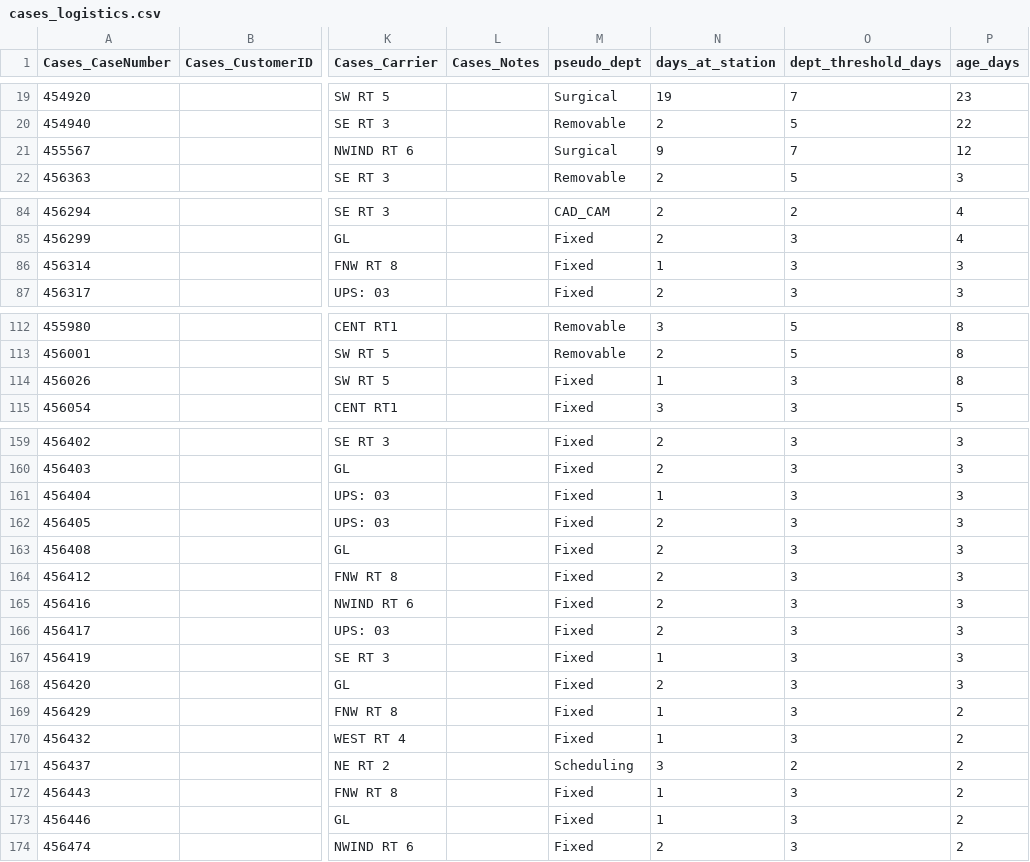
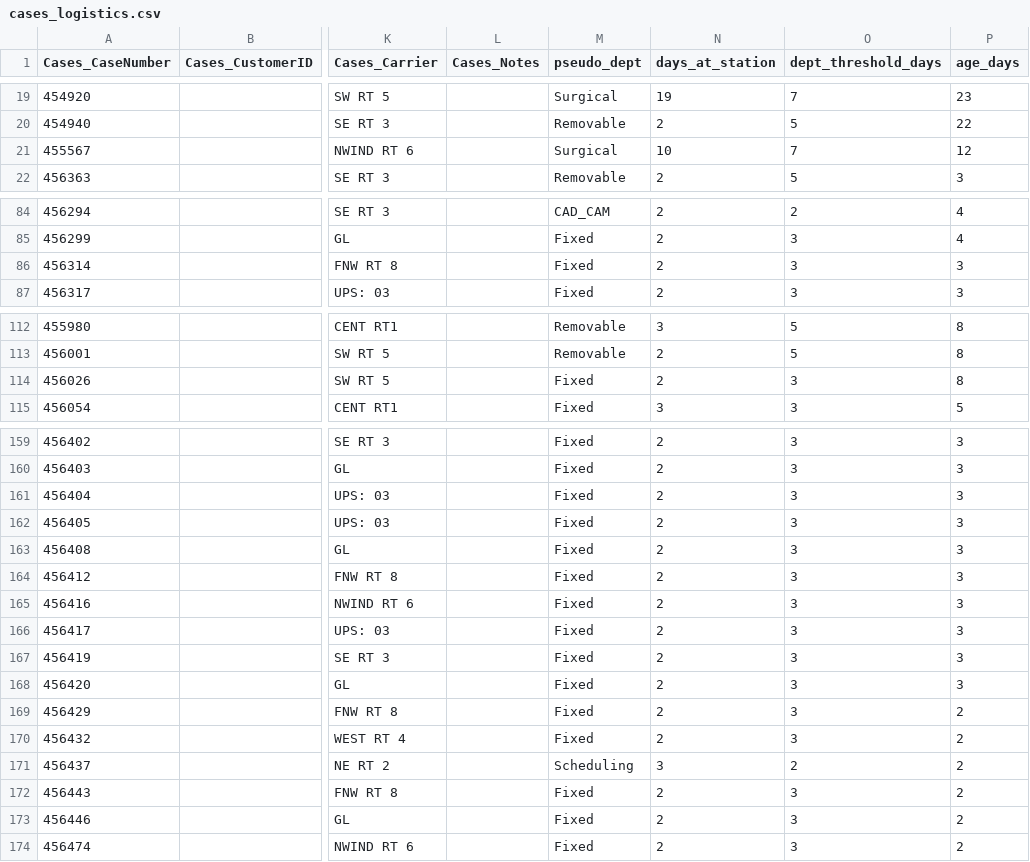
Before and after one commit to danulaszek-bit/artistic-dental-portal, a CSV file: cache/latest/cases_logistics.csv, drawn as a sheet; only a part is shown, gaps mark what is left out; the diff names each change by its address in the sheet, - before the commit and + after, or states it on an @@ line.

Commit message:
Logistics update 2026-08-09 13:17:07

```diff
--- a/cache/latest/cases_logistics.csv
+++ b/cache/latest/cases_logistics.csv
-N21 (days_at_station): 9
+N21 (days_at_station): 10
-N86 (days_at_station): 1
+N86 (days_at_station): 2
-N114 (days_at_station): 1
+N114 (days_at_station): 2
-N161 (days_at_station): 1
+N161 (days_at_station): 2
-N167 (days_at_station): 1
+N167 (days_at_station): 2
-N169:N170 (days_at_station): 1
+N169:N170 (days_at_station): 2
-N172:N173 (days_at_station): 1
+N172:N173 (days_at_station): 2
```
Also changed, not shown: 2 other files.
